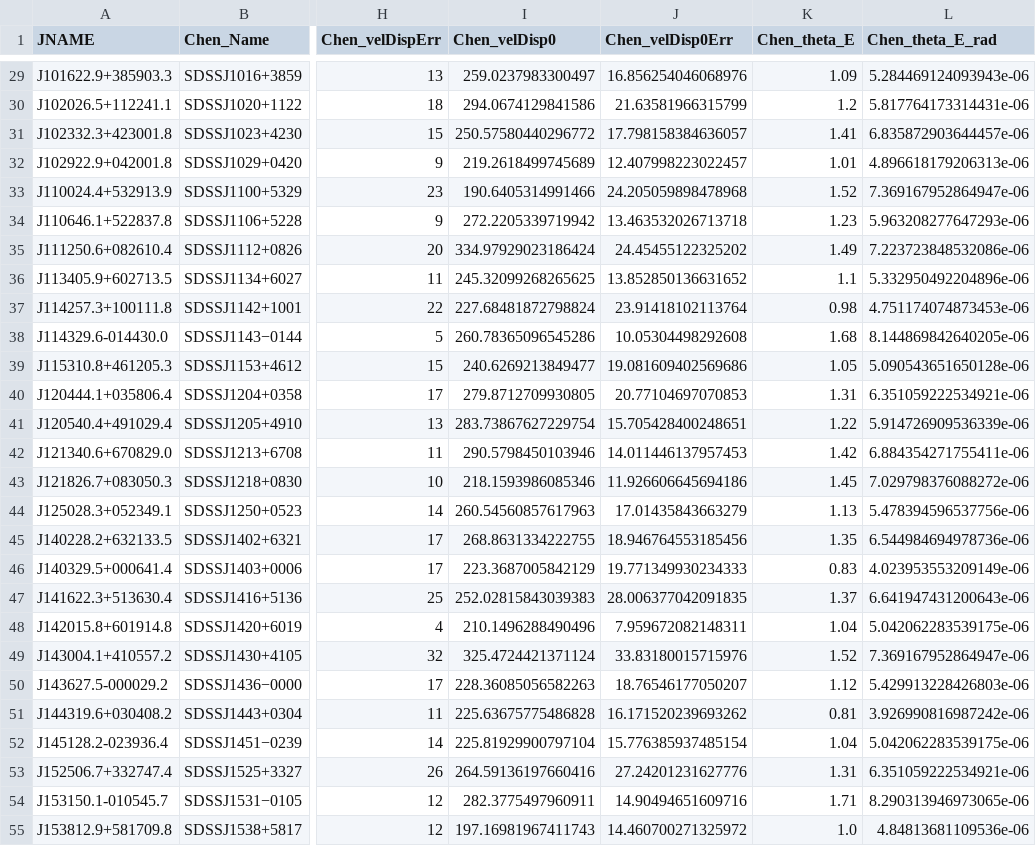
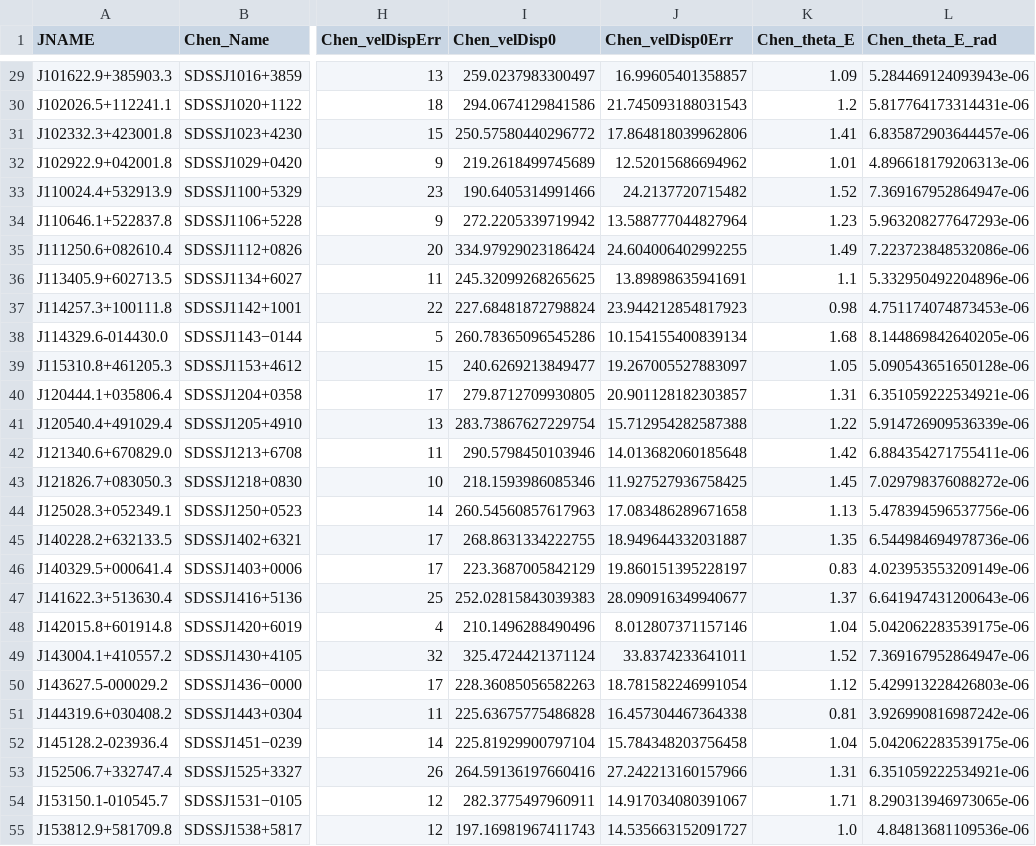
Before and after one commit to CosmoObs/slcomp, a CSV file: notebooks/modified-gravity-tests/03_Chen_et_al._(2019)_Data.csv, drawn as a sheet; only a part is shown, gaps mark what is left out; the diff covers the shown part only; the diff names each change by its address in the sheet, - before the commit and + after, or states it on an @@ line.

```diff
--- a/notebooks/modified-gravity-tests/03_Chen_et_al._(2019)_Data.csv
+++ b/notebooks/modified-gravity-tests/03_Chen_et_al._(2019)_Data.csv
-J29 (Chen_velDisp0Err): 16.856254046068976
+J29 (Chen_velDisp0Err): 16.99605401358857
-J30 (Chen_velDisp0Err): 21.63581966315799
+J30 (Chen_velDisp0Err): 21.745093188031543
-J31 (Chen_velDisp0Err): 17.798158384636057
+J31 (Chen_velDisp0Err): 17.864818039962806
-J32 (Chen_velDisp0Err): 12.407998223022457
+J32 (Chen_velDisp0Err): 12.52015686694962
-J33 (Chen_velDisp0Err): 24.205059898478968
+J33 (Chen_velDisp0Err): 24.2137720715482
-J34 (Chen_velDisp0Err): 13.463532026713718
+J34 (Chen_velDisp0Err): 13.588777044827964
-J35 (Chen_velDisp0Err): 24.45455122325202
+J35 (Chen_velDisp0Err): 24.604006402992255
-J36 (Chen_velDisp0Err): 13.852850136631652
+J36 (Chen_velDisp0Err): 13.89898635941691
-J37 (Chen_velDisp0Err): 23.91418102113764
+J37 (Chen_velDisp0Err): 23.944212854817923
-J38 (Chen_velDisp0Err): 10.05304498292608
+J38 (Chen_velDisp0Err): 10.154155400839134
-J39 (Chen_velDisp0Err): 19.081609402569686
+J39 (Chen_velDisp0Err): 19.267005527883097
-J40 (Chen_velDisp0Err): 20.77104697070853
+J40 (Chen_velDisp0Err): 20.901128182303857
-J41 (Chen_velDisp0Err): 15.705428400248651
+J41 (Chen_velDisp0Err): 15.712954282587388
-J42 (Chen_velDisp0Err): 14.011446137957453
+J42 (Chen_velDisp0Err): 14.013682060185648
-J43 (Chen_velDisp0Err): 11.926606645694186
+J43 (Chen_velDisp0Err): 11.927527936758425
-J44 (Chen_velDisp0Err): 17.01435843663279
+J44 (Chen_velDisp0Err): 17.083486289671658
-J45 (Chen_velDisp0Err): 18.946764553185456
+J45 (Chen_velDisp0Err): 18.949644332031887
-J46 (Chen_velDisp0Err): 19.771349930234333
+J46 (Chen_velDisp0Err): 19.860151395228197
-J47 (Chen_velDisp0Err): 28.006377042091835
+J47 (Chen_velDisp0Err): 28.090916349940677
-J48 (Chen_velDisp0Err): 7.959672082148311
+J48 (Chen_velDisp0Err): 8.012807371157146
-J49 (Chen_velDisp0Err): 33.83180015715976
+J49 (Chen_velDisp0Err): 33.8374233641011
-J50 (Chen_velDisp0Err): 18.76546177050207
+J50 (Chen_velDisp0Err): 18.781582246991054
-J51 (Chen_velDisp0Err): 16.171520239693262
+J51 (Chen_velDisp0Err): 16.457304467364338
-J52 (Chen_velDisp0Err): 15.776385937485154
+J52 (Chen_velDisp0Err): 15.784348203756458
-J53 (Chen_velDisp0Err): 27.24201231627776
+J53 (Chen_velDisp0Err): 27.242213160157966
-J54 (Chen_velDisp0Err): 14.90494651609716
+J54 (Chen_velDisp0Err): 14.917034080391067
-J55 (Chen_velDisp0Err): 14.460700271325972
+J55 (Chen_velDisp0Err): 14.535663152091727
```
Also changed, not shown: 133 edited cells elsewhere in this file, notebooks/modified-gravity-tests/01_LaStBeRu_cosmo_ground.csv, notebooks/modified-gravity-tests/03_Cao_et_al._(2015)_Data.csv, 3 other files.
